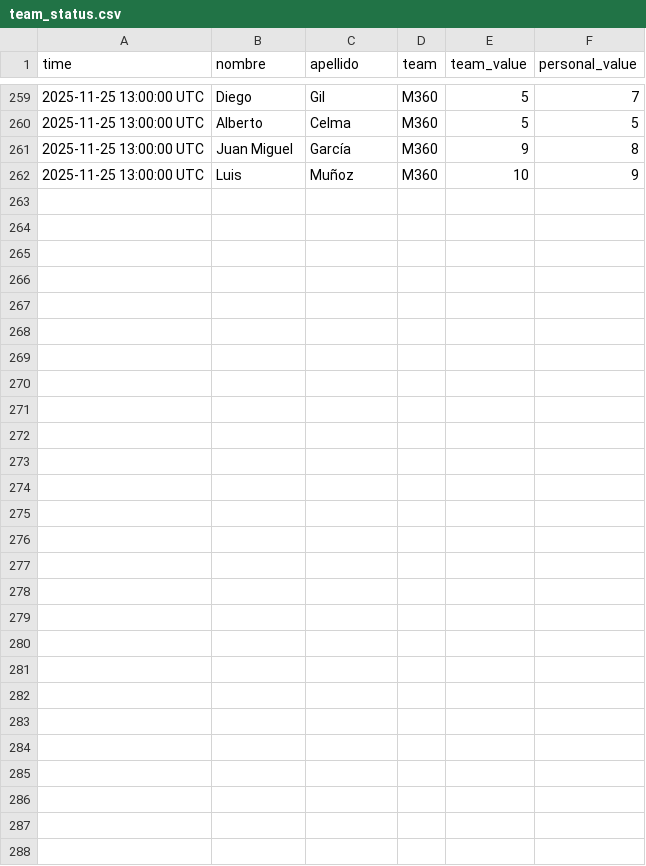
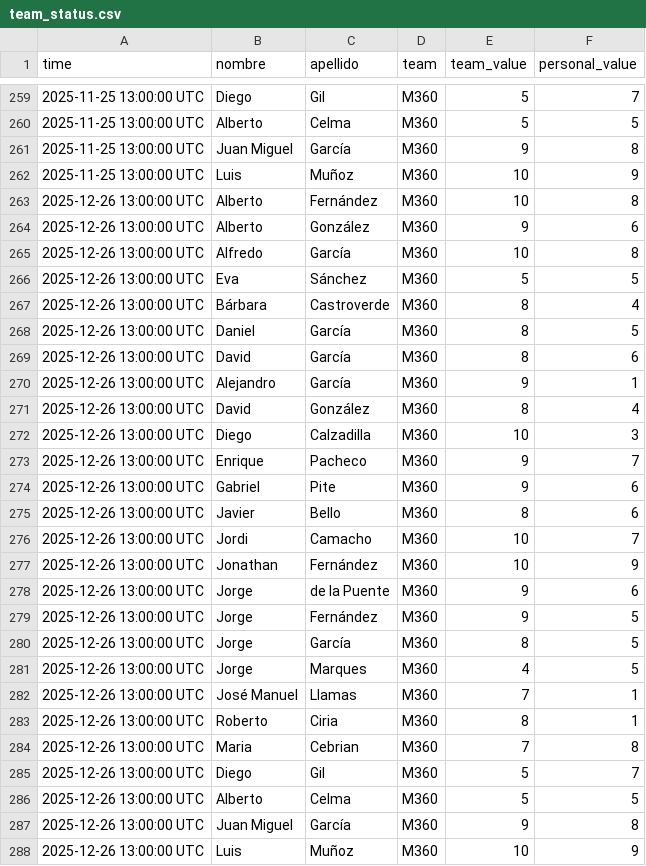
Before and after one commit to JonathanDXC/files, a CSV file: team_status.csv, drawn as a sheet; only a part is shown, gaps mark what is left out.

```diff
--- a/team_status.csv
+++ b/team_status.csv
@@ -262 +262,27 @@ time;nombre;apellido;team;team_value;personal_value
 2025-11-25 13:00:00 UTC;Luis;Muñoz;M360;10;9
+2025-12-26 13:00:00 UTC;Alberto;Fernández;M360;10;8
+2025-12-26 13:00:00 UTC;Alberto;González;M360;9;6
+2025-12-26 13:00:00 UTC;Alfredo;García;M360;10;8
+2025-12-26 13:00:00 UTC;Eva;Sánchez;M360;5;5
+2025-12-26 13:00:00 UTC;Bárbara;Castroverde;M360;8;4
+2025-12-26 13:00:00 UTC;Daniel;García;M360;8;5
+2025-12-26 13:00:00 UTC;David;García;M360;8;6
+2025-12-26 13:00:00 UTC;Alejandro;García;M360;9;1
+2025-12-26 13:00:00 UTC;David;González;M360;8;4
+2025-12-26 13:00:00 UTC;Diego;Calzadilla;M360;10;3
+2025-12-26 13:00:00 UTC;Enrique;Pacheco;M360;9;7
+2025-12-26 13:00:00 UTC;Gabriel;Pite;M360;9;6
+2025-12-26 13:00:00 UTC;Javier;Bello;M360;8;6
+2025-12-26 13:00:00 UTC;Jordi;Camacho;M360;10;7
+2025-12-26 13:00:00 UTC;Jonathan;Fernández;M360;10;9
+2025-12-26 13:00:00 UTC;Jorge;de la Puente;M360;9;6
+2025-12-26 13:00:00 UTC;Jorge;Fernández;M360;9;5
+2025-12-26 13:00:00 UTC;Jorge;García;M360;8;5
+2025-12-26 13:00:00 UTC;Jorge;Marques;M360;4;5
+2025-12-26 13:00:00 UTC;José Manuel;Llamas;M360;7;1
+2025-12-26 13:00:00 UTC;Roberto;Ciria;M360;8;1
+2025-12-26 13:00:00 UTC;Maria;Cebrian;M360;7;8
+2025-12-26 13:00:00 UTC;Diego;Gil;M360;5;7
+2025-12-26 13:00:00 UTC;Alberto;Celma;M360;5;5
+2025-12-26 13:00:00 UTC;Juan Miguel;García;M360;9;8
+2025-12-26 13:00:00 UTC;Luis;Muñoz;M360;10;9
```
Also changed, not shown: last_team_status.csv.
